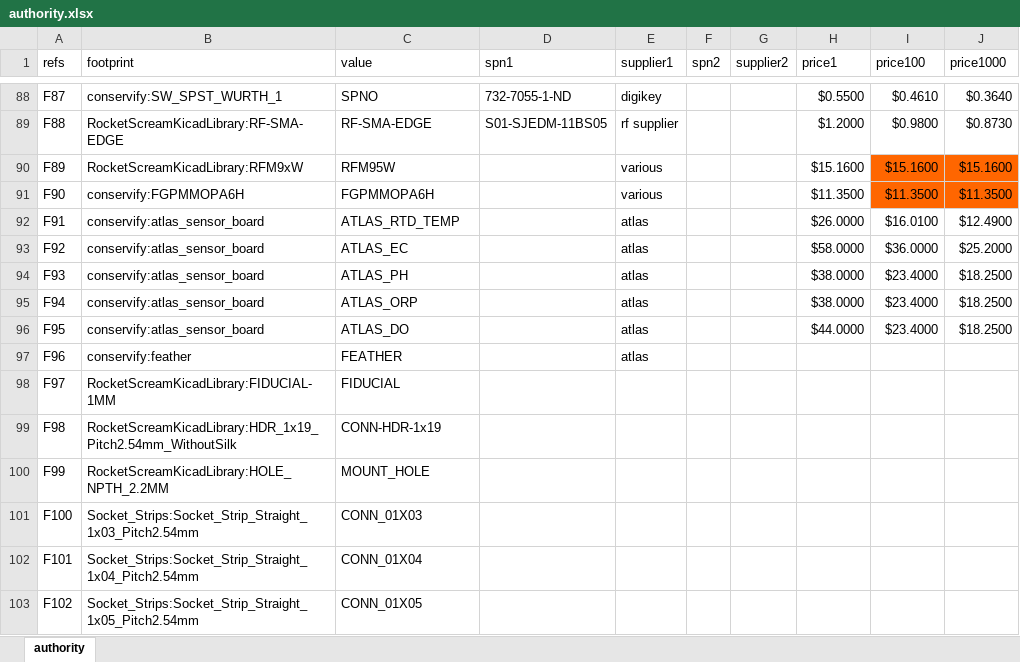
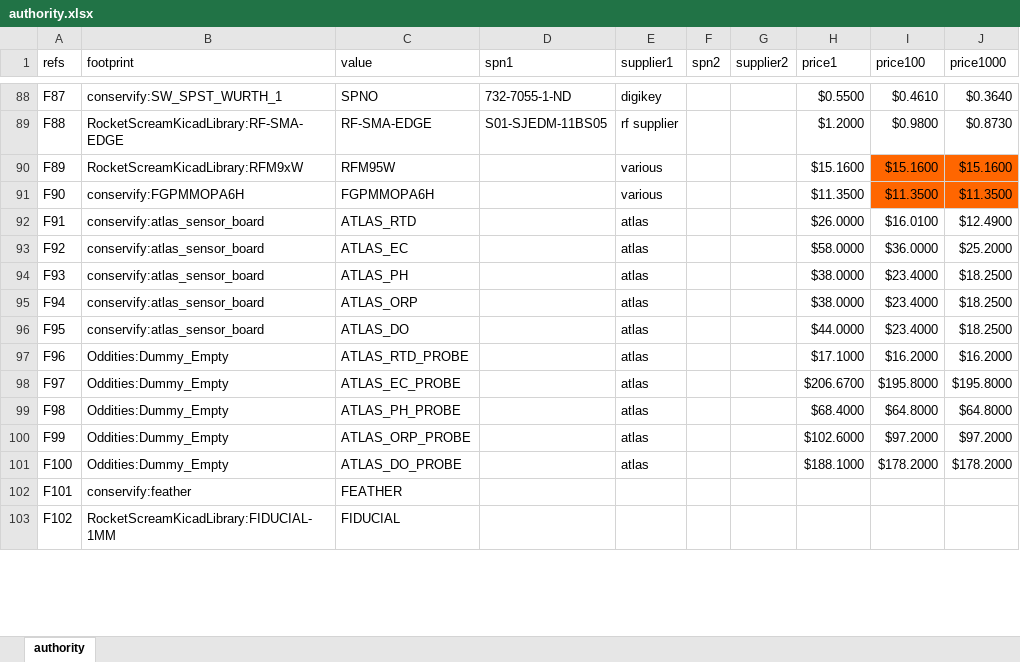
Before and after one commit to Conservify/kicad, an Excel workbook: tools/authority.xlsx, sheet authority, drawn as a sheet; only a part is shown, gaps mark what is left out; values as stored, in another font and other column widths than the file's, no borders; the diff covers the shown part only; the diff names each change by its address in the sheet, - before the commit and + after, or states it on an @@ line.

```diff
--- a/tools/authority.xlsx (sheet authority)
+++ b/tools/authority.xlsx (sheet authority)
-C92 (value): ATLAS_RTD_TEMP
+C92 (value): ATLAS_RTD
-B97 (footprint): conservify:feather
+B97 (footprint): Oddities:Dummy_Empty
-C97 (value): FEATHER
+C97 (value): ATLAS_RTD_PROBE
-H97 (price1): (empty)
+H97 (price1): $17.1000
-I97 (price100): (empty)
+I97 (price100): $16.2000
-J97 (price1000): (empty)
+J97 (price1000): $16.2000
-B98 (footprint): RocketScreamKicadLibrary:FIDUCIAL-1MM
+B98 (footprint): Oddities:Dummy_Empty
-C98 (value): FIDUCIAL
+C98 (value): ATLAS_EC_PROBE
-E98:E101 (supplier1): (empty)
+E98:E101 (supplier1): atlas
-H98 (price1): (empty)
+H98 (price1): $206.6700
-I98 (price100): (empty)
+I98 (price100): $195.8000
-J98 (price1000): (empty)
+J98 (price1000): $195.8000
-B99 (footprint): RocketScreamKicadLibrary:HDR_1x19_Pitch2.54mm_WithoutSilk
+B99 (footprint): Oddities:Dummy_Empty
-C99 (value): CONN-HDR-1x19
+C99 (value): ATLAS_PH_PROBE
-H99 (price1): (empty)
+H99 (price1): $68.4000
-I99 (price100): (empty)
+I99 (price100): $64.8000
-J99 (price1000): (empty)
+J99 (price1000): $64.8000
-B100 (footprint): RocketScreamKicadLibrary:HOLE_NPTH_2.2MM
+B100 (footprint): Oddities:Dummy_Empty
-C100 (value): MOUNT_HOLE
+C100 (value): ATLAS_ORP_PROBE
-H100 (price1): (empty)
+H100 (price1): $102.6000
-I100 (price100): (empty)
+I100 (price100): $97.2000
-J100 (price1000): (empty)
+J100 (price1000): $97.2000
-B101 (footprint): Socket_Strips:Socket_Strip_Straight_1x03_Pitch2.54mm
+B101 (footprint): Oddities:Dummy_Empty
-C101 (value): CONN_01X03
+C101 (value): ATLAS_DO_PROBE
-H101 (price1): (empty)
+H101 (price1): $188.1000
-I101 (price100): (empty)
+I101 (price100): $178.2000
-J101 (price1000): (empty)
+J101 (price1000): $178.2000
-B102 (footprint): Socket_Strips:Socket_Strip_Straight_1x04_Pitch2.54mm
+B102 (footprint): conservify:feather
-C102 (value): CONN_01X04
+C102 (value): FEATHER
-B103 (footprint): Socket_Strips:Socket_Strip_Straight_1x05_Pitch2.54mm
+B103 (footprint): RocketScreamKicadLibrary:FIDUCIAL-1MM
-C103 (value): CONN_01X05
+C103 (value): FIDUCIAL
```
Also changed, not shown: 5 added rows and 2 edited cells elsewhere in this sheet, tools/conservify.xlsx, 3 other files.
